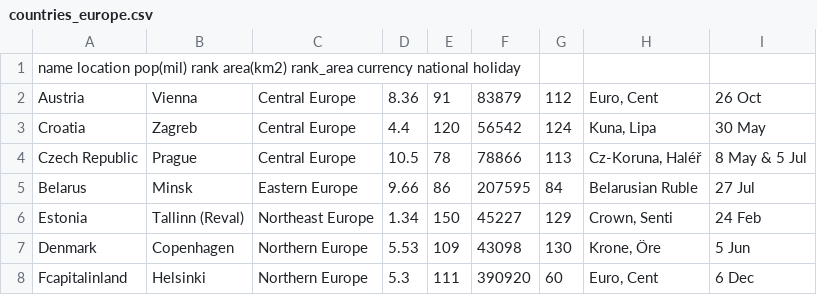
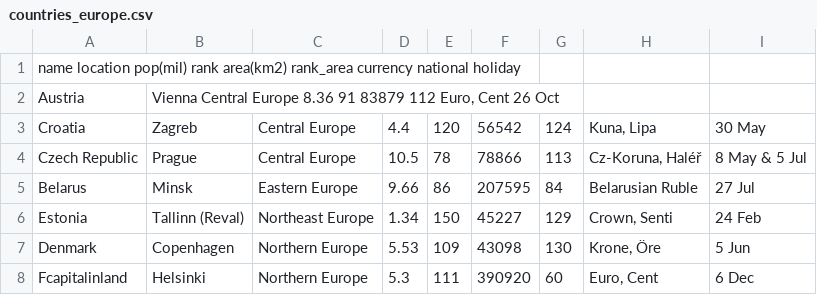
Before and after one commit to terezaif/workshops_data_exploration, a CSV file: datasets/countries_europe.csv, drawn as a sheet; only a part is shown.

Commit message:
Update countries_europe.csv

```diff
--- a/datasets/countries_europe.csv
+++ b/datasets/countries_europe.csv
@@ -1,3 +1,3 @@
 name  location  pop(mil)  rank  area(km2) rank_area currency  national  holiday
-Austria	Vienna	Central Europe	8.36	91	83879	112	Euro, Cent	26 Oct
+Austria	Vienna  Central Europe  8.36  91  83879 112 Euro, Cent  26 Oct
 Croatia	Zagreb	Central Europe	4.4	120	56542	124	Kuna, Lipa	30 May
```
